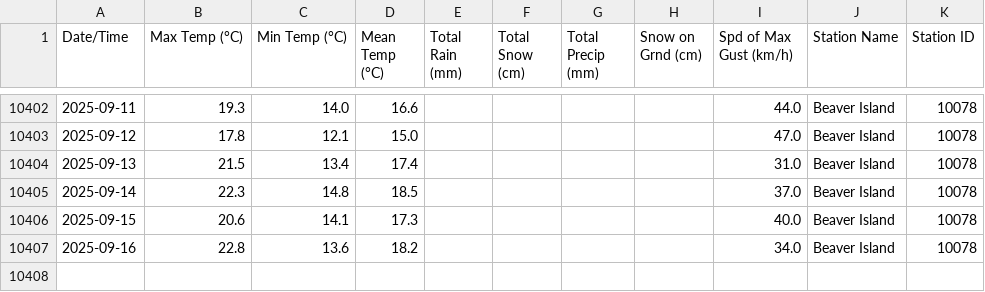
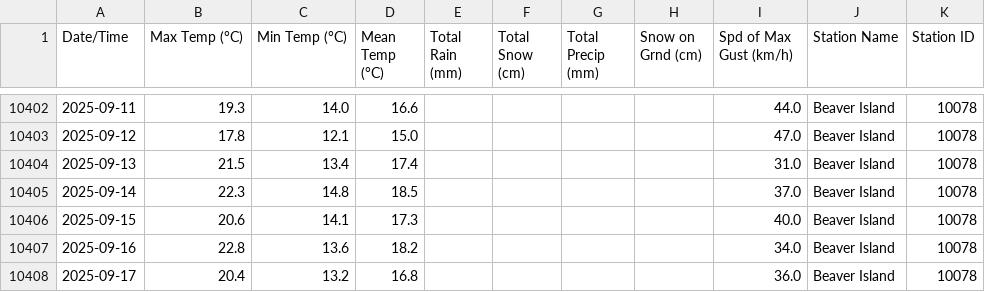
Before and after one commit to robertgwx/atl-climate-viewer, a CSV file: climate_data/NS/Beaver Island_daily_data.csv, drawn as a sheet; only a part is shown, gaps mark what is left out; the diff names each change by its address in the sheet, - before the commit and + after, or states it on an @@ line.

```diff
--- a/climate_data/NS/Beaver Island_daily_data.csv
+++ b/climate_data/NS/Beaver Island_daily_data.csv
+row 10408: 2025-09-17 | 20.4 | 13.2 | 16.8 |  |  |  |  | 36.0 | Beaver Island | 10078
```
Also changed, not shown: climate_data/NL/Mary's Harbour_daily_data.csv, climate_data/NL/Wreckhouse_daily_data.csv, 48 other files.
